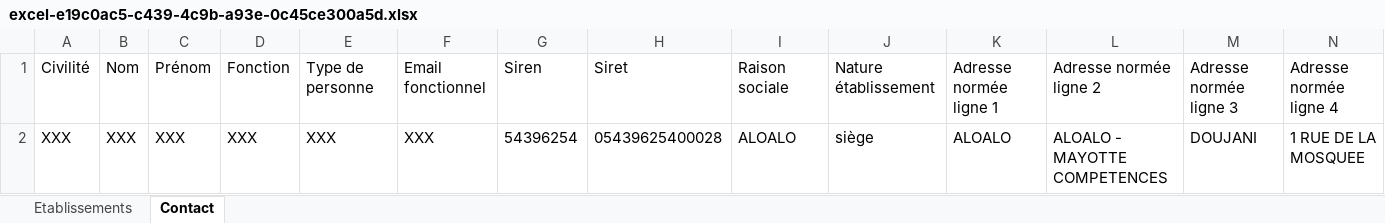
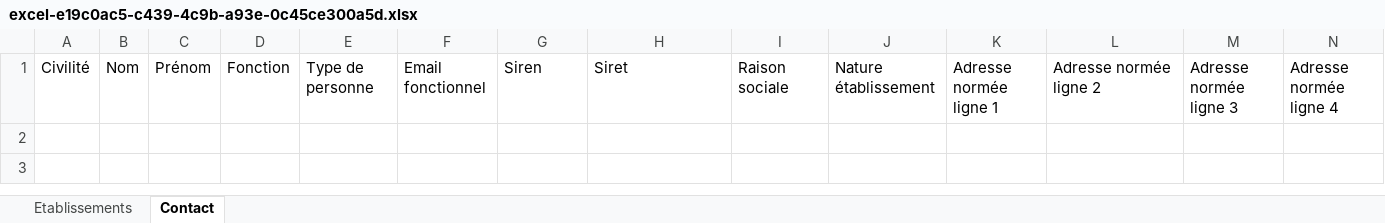
Before and after one commit to Icet0/listing, an Excel workbook: app/newSetManageo/excel-e19c0ac5-c439-4c9b-a93e-0c45ce300a5d.xlsx, sheet Contact, drawn as a sheet; only a part is shown; values as stored, in another font and other column widths than the file's, no borders; rows hold the shown columns only; the diff names each change by its address in the sheet, - before the commit and + after, or states it on an @@ line.

```diff
--- a/app/newSetManageo/excel-e19c0ac5-c439-4c9b-a93e-0c45ce300a5d.xlsx (sheet Contact)
+++ b/app/newSetManageo/excel-e19c0ac5-c439-4c9b-a93e-0c45ce300a5d.xlsx (sheet Contact)
-row 2: XXX | XXX | XXX | XXX | XXX | XXX | 54396254 | 05439625400028 | ALOALO | siège | ALOALO | ALOALO - MAYOTTE COMPETENCES | DOUJANI | 1 RUE DE LA MOSQUEE
```
Also changed, not shown: sheet Etablissements, 14 other files.
